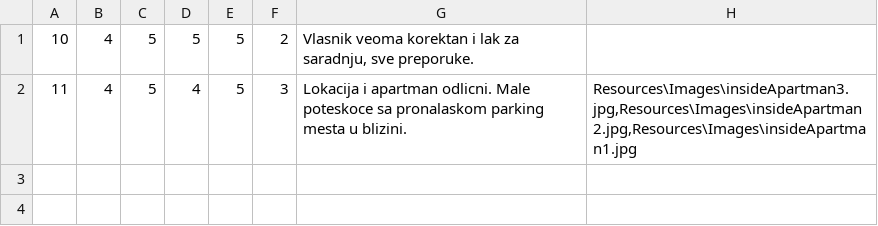
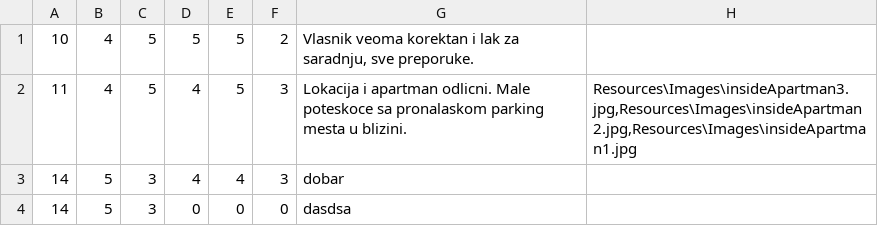
Before and after one commit to breskva01/SIMS-Projekat-Grupa4-TimD, a CSV file: InitialProject/InitialProject/Resources/Data/accommodationRatings.csv, drawn as a sheet.

```diff
--- a/InitialProject/InitialProject/Resources/Data/accommodationRatings.csv
+++ b/InitialProject/InitialProject/Resources/Data/accommodationRatings.csv
@@ -2 +2,3 @@
 11|4|5|4|5|3|Lokacija i apartman odlicni. Male poteskoce sa pronalaskom parking mesta u blizini.|Resources\Images\insideApartman3.jpg,Resources\Images\insideApartman2.jpg,Resources\Images\insideApartman1.jpg
+14|5|3|4|4|3|dobar|
+14|5|3|0|0|0|dasdsa|
```
Also changed, not shown: InitialProject/InitialProject/Resources/Data/accommodationReservations.csv, InitialProject/InitialProject/Resources/Data/accommodations.csv, 7 other files.
